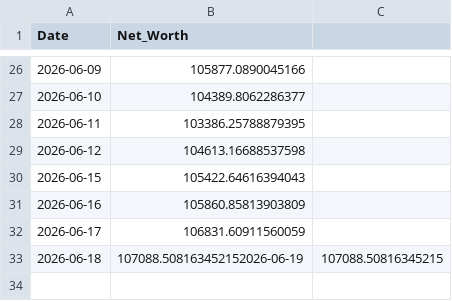
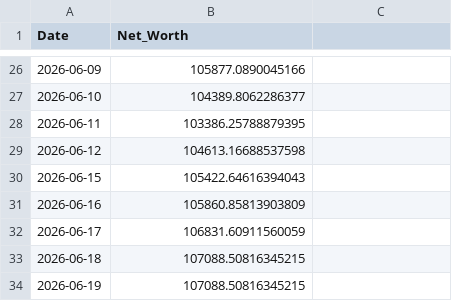
Before and after one commit to nangiasachin27/T_Raider_v3_PB, a CSV file: config/daily_equity.csv, drawn as a sheet; only a part is shown, gaps mark what is left out.

Commit message:
Update daily_equity.csv

```diff
--- a/config/daily_equity.csv
+++ b/config/daily_equity.csv
@@ -32,2 +32,3 @@ Date,Net_Worth
 2026-06-17,106831.60911560059
-2026-06-18,107088.508163452152026-06-19,107088.50816345215
+2026-06-18,107088.50816345215
+2026-06-19,107088.50816345215
```
